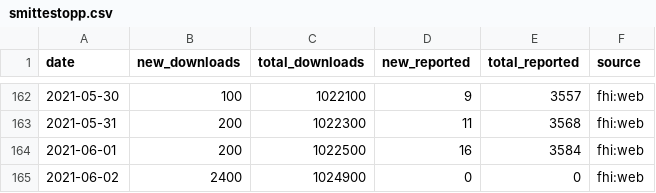
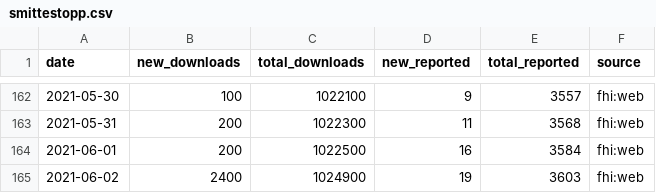
Before and after one commit to frefrik/covid19norge-data, a CSV file: data/smittestopp.csv, drawn as a sheet; only a part is shown, gaps mark what is left out.

```diff
--- a/data/smittestopp.csv
+++ b/data/smittestopp.csv
@@ -164,2 +164,2 @@ date,new_downloads,total_downloads,new_reported,total_reported,source
 2021-06-01,200,1022500,16,3584,fhi:web
-2021-06-02,2400,1024900,0,0,fhi:web
+2021-06-02,2400,1024900,19,3603,fhi:web
```
Also changed, not shown: 3 other files.
